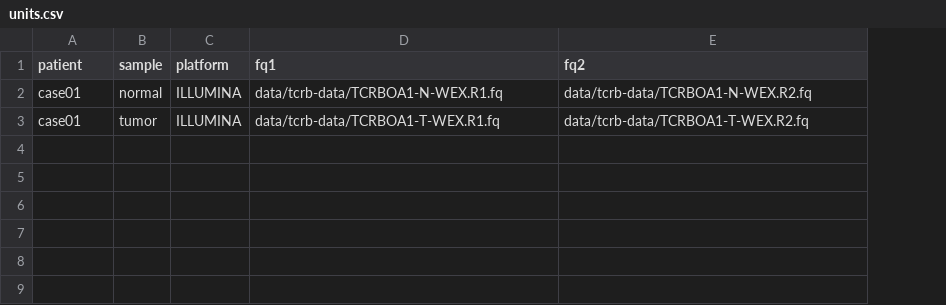
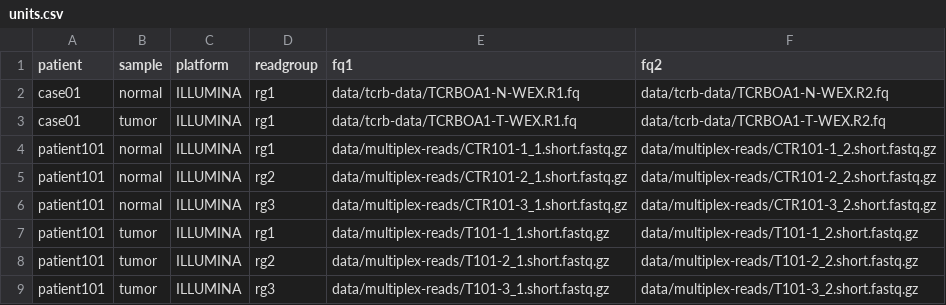
Before and after one commit to tjbencomo/ngs-pipeline, a CSV file: units.csv, drawn as a sheet; the diff names each change by its address in the sheet, - before the commit and + after, or states it on an @@ line.

Commit message:
Add read group column in units.csv and readgroup wildcard to handle reads from same sample but different lanes. Need to figure out how to specify multiple input files to MarkDuplicates

```diff
--- a/units.csv
+++ b/units.csv
+column D (readgroup), rows 2-3: rg1 | rg1
+row 4: patient101 | normal | ILLUMINA | rg1 | data/multiplex-reads/CTR101-1_1.short.fastq.gz | data/multiplex-reads/CTR101-1_2.short.fastq.gz
+row 5: patient101 | normal | ILLUMINA | rg2 | data/multiplex-reads/CTR101-2_1.short.fastq.gz | data/multiplex-reads/CTR101-2_2.short.fastq.gz
+row 6: patient101 | normal | ILLUMINA | rg3 | data/multiplex-reads/CTR101-3_1.short.fastq.gz | data/multiplex-reads/CTR101-3_2.short.fastq.gz
+row 7: patient101 | tumor | ILLUMINA | rg1 | data/multiplex-reads/T101-1_1.short.fastq.gz | data/multiplex-reads/T101-1_2.short.fastq.gz
+row 8: patient101 | tumor | ILLUMINA | rg2 | data/multiplex-reads/T101-2_1.short.fastq.gz | data/multiplex-reads/T101-2_2.short.fastq.gz
+row 9: patient101 | tumor | ILLUMINA | rg3 | data/multiplex-reads/T101-3_1.short.fastq.gz | data/multiplex-reads/T101-3_2.short.fastq.gz
```
Also changed, not shown: 3 other files.
